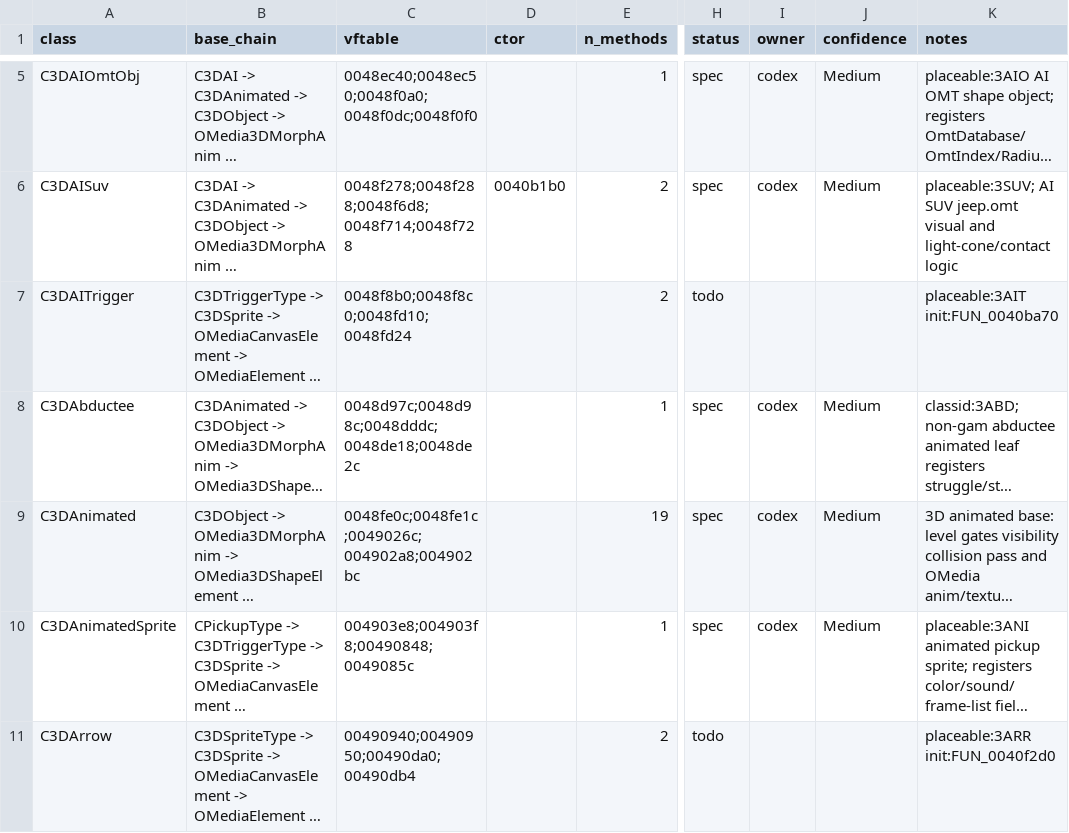
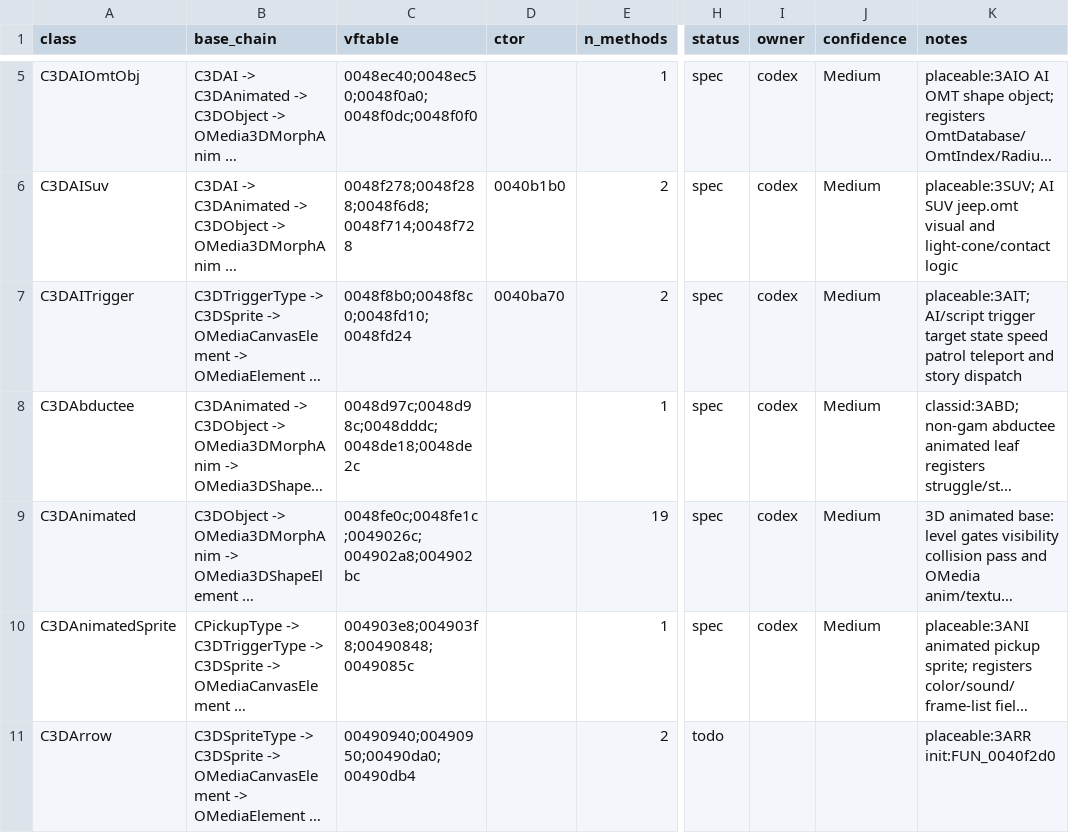
Before and after one commit to alexscott2718-gif/jn-engine, a CSV file: docs/decomp_ledger.csv, drawn as a sheet; only a part is shown, gaps mark what is left out; long unchanged cells end in …; the diff names each change by its address in the sheet, - before the commit and + after, or states it on an @@ line.

Commit message:
decomp(C3DAITrigger): spec AI trigger dispatch

```diff
--- a/docs/decomp_ledger.csv
+++ b/docs/decomp_ledger.csv
-D7 (ctor): (empty)
+D7 (ctor): 0040ba70
-H7 (status): todo
+H7 (status): spec
-I7 (owner): (empty)
+I7 (owner): codex
-J7 (confidence): (empty)
+J7 (confidence): Medium
-K7 (notes): placeable:3AIT init:FUN_0040ba70
+K7 (notes): placeable:3AIT; AI/script trigger target state speed patrol teleport and story dispatch
```
Also changed, not shown: 1 other file.
